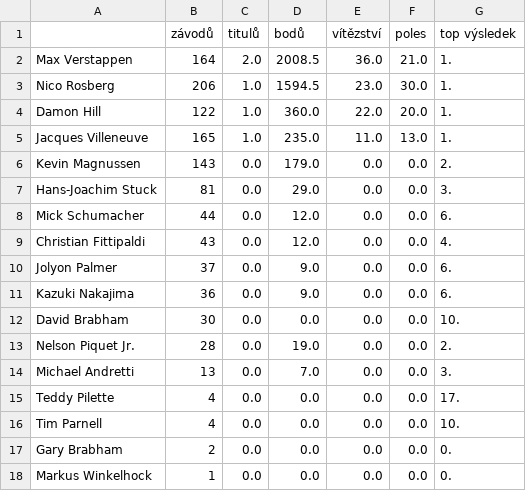
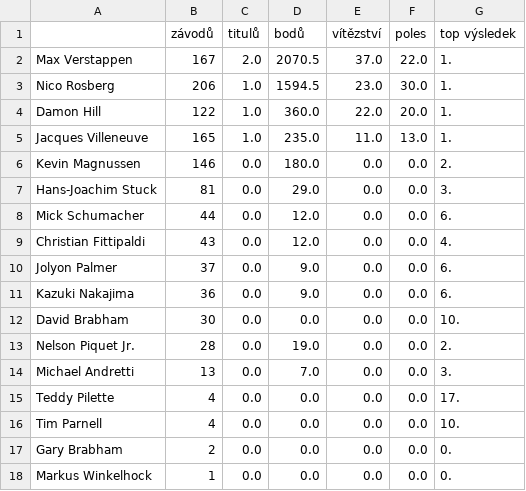
Before and after one commit to michalkasparek/f1-stats, a CSV file: synove.csv, drawn as a sheet.

```diff
--- a/synove.csv
+++ b/synove.csv
@@ -1,3 +1,3 @@
 ,závodů,titulů,bodů,vítězství,poles,top výsledek
-Max Verstappen,164,2.0,2008.5,36.0,21.0,1.
+Max Verstappen,167,2.0,2070.5,37.0,22.0,1.
 Nico Rosberg,206,1.0,1594.5,23.0,30.0,1.
@@ -5,3 +5,3 @@ Damon Hill,122,1.0,360.0,22.0,20.0,1.
 Jacques Villeneuve,165,1.0,235.0,11.0,13.0,1.
-Kevin Magnussen,143,0.0,179.0,0.0,0.0,2.
+Kevin Magnussen,146,0.0,180.0,0.0,0.0,2.
 Hans-Joachim Stuck,81,0.0,29.0,0.0,0.0,3.
```
Also changed, not shown: 7 other files.
